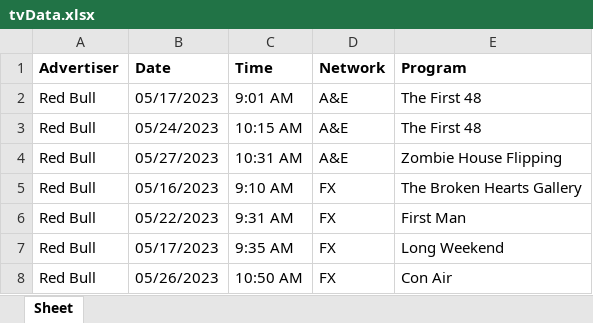
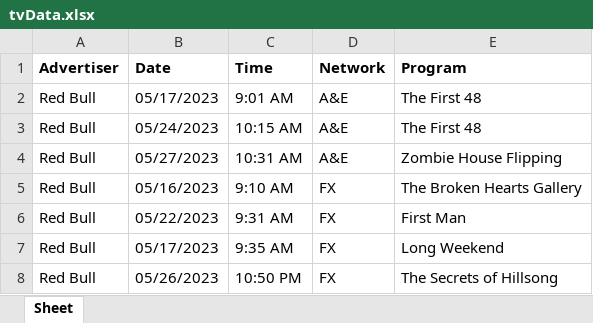
Before and after one commit to frankschweitzer/TV_Ad_Scraper, an Excel workbook: tvData.xlsx, sheet Sheet, drawn as a sheet; values as stored, in another font and other column widths than the file's, no borders; the diff names each change by its address in the sheet, - before the commit and + after, or states it on an @@ line.

```diff
--- a/tvData.xlsx (sheet Sheet)
+++ b/tvData.xlsx (sheet Sheet)
-C8 (Time): 10:50 AM
+C8 (Time): 10:50 PM
-E8 (Program): Con Air
+E8 (Program): The Secrets of Hillsong
```
Also changed, not shown: SampleRedBullData.xlsx.
